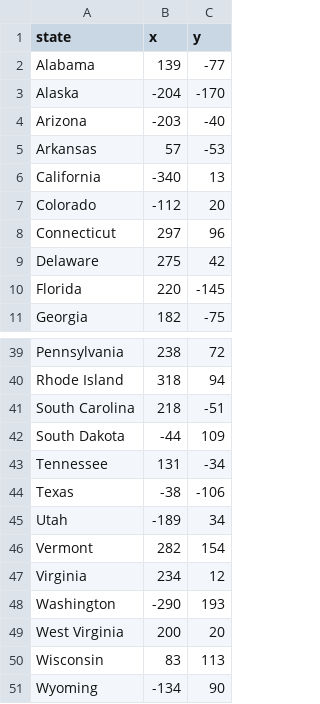
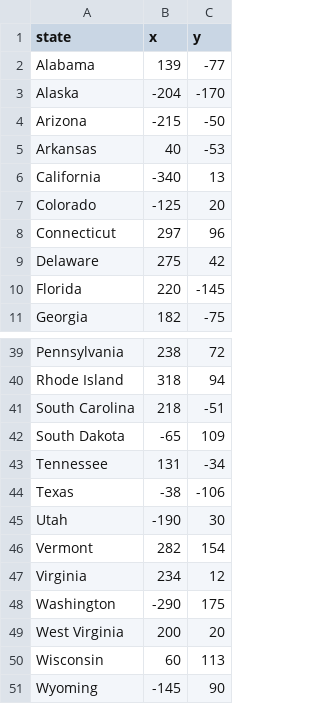
Before and after one commit to Coofus/StateProject, a CSV file: 50_states.csv, drawn as a sheet; only a part is shown, gaps mark what is left out; the diff covers the shown part only.

```diff
--- a/50_states.csv
+++ b/50_states.csv
@@ -3,6 +3,6 @@ Alabama,139,-77
 Alaska,-204,-170
-Arizona,-203,-40
-Arkansas,57,-53
+Arizona,-215,-50
+Arkansas,40,-53
 California,-340,13
-Colorado,-112,20
+Colorado,-125,20
 Connecticut,297,96
@@ -41,11 +41,11 @@ Rhode Island,318,94
 South Carolina,218,-51
-South Dakota,-44,109
+South Dakota,-65,109
 Tennessee,131,-34
 Texas,-38,-106
-Utah,-189,34
+Utah,-190,30
 Vermont,282,154
 Virginia,234,12
-Washington,-290,193
+Washington,-290,175
 West Virginia,200,20
-Wisconsin,83,113
-Wyoming,-134,90
+Wisconsin,60,113
+Wyoming,-145,90
```
Also changed, not shown: 24 edited cells elsewhere in this file.
